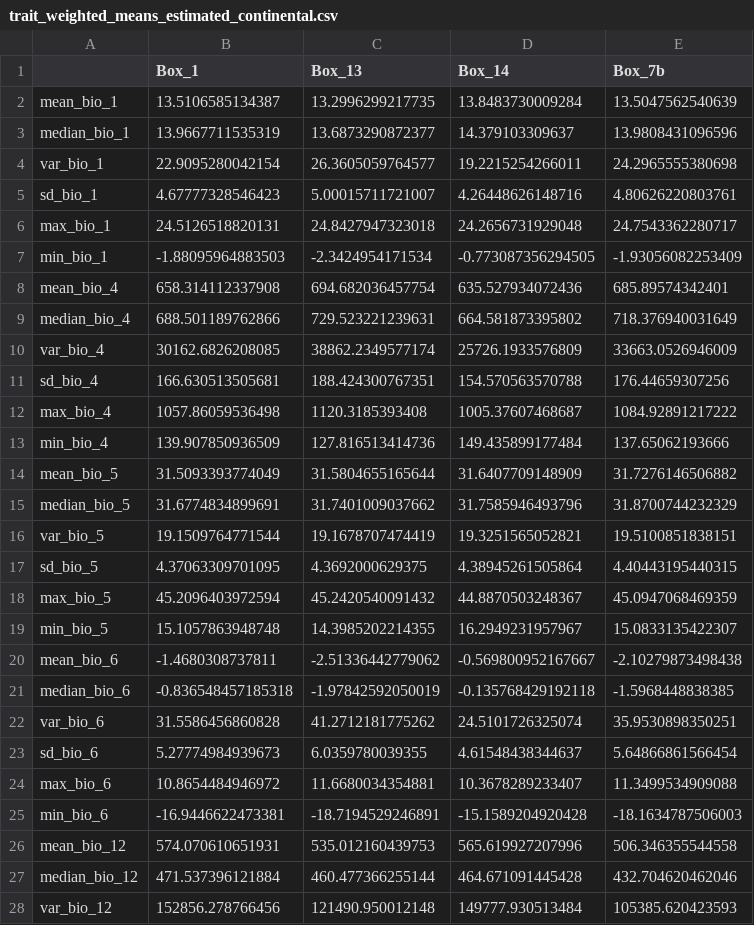
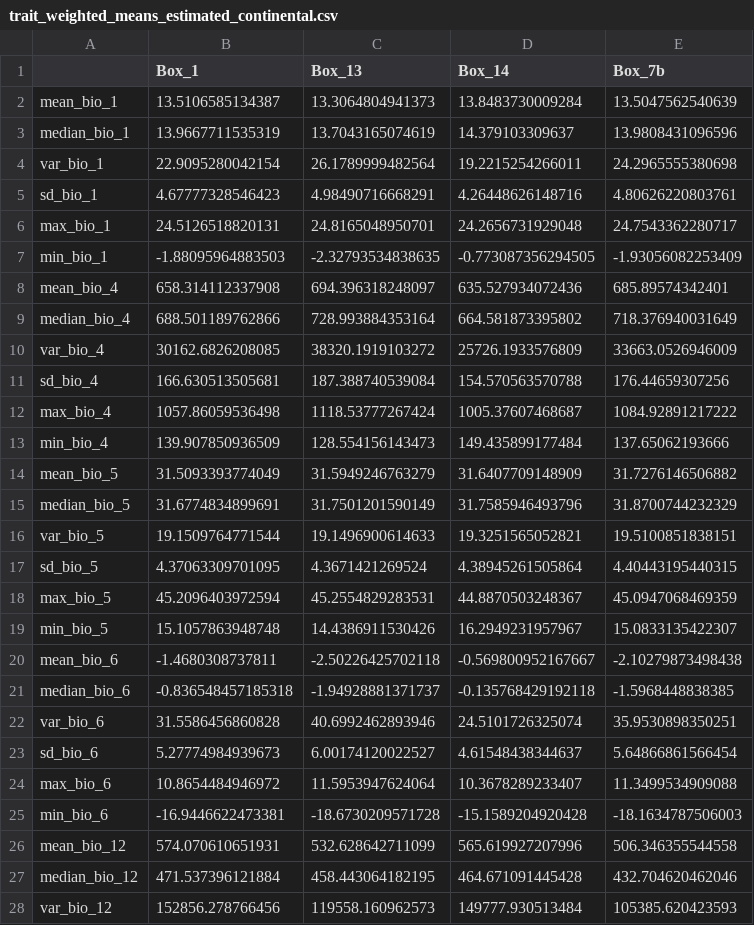
Before and after one commit to bloispaleolab/LaBrea, a CSV file: LaBreaAnalyses/data/processed/assemblage_trait_mean_files/trait_weighted_means_estimated_continental.csv, drawn as a sheet; only a part is shown; the diff covers the shown part only.

```diff
--- a/LaBreaAnalyses/data/processed/assemblage_trait_mean_files/trait_weighted_means_estimated_continental.csv
+++ b/LaBreaAnalyses/data/processed/assemblage_trait_mean_files/trait_weighted_means_estimated_continental.csv
@@ -1,28 +1,28 @@
 "","Box_1","Box_13","Box_14","Box_7b"
-"mean_bio_1",13.5106585134387,13.2996299217735,13.8483730009284,13.5047562540639
-"median_bio_1",13.9667711535319,13.6873290872377,14.379103309637,13.9808431096596
-"var_bio_1",22.9095280042154,26.3605059764577,19.2215254266011,24.2965555380698
-"sd_bio_1",4.67777328546423,5.00015711721007,4.26448626148716,4.80626220803761
-"max_bio_1",24.5126518820131,24.8427947323018,24.2656731929048,24.7543362280717
-"min_bio_1",-1.88095964883503,-2.3424954171534,-0.773087356294505,-1.93056082253409
-"mean_bio_4",658.314112337908,694.682036457754,635.527934072436,685.89574342401
-"median_bio_4",688.501189762866,729.523221239631,664.581873395802,718.376940031649
-"var_bio_4",30162.6826208085,38862.2349577174,25726.1933576809,33663.0526946009
-"sd_bio_4",166.630513505681,188.424300767351,154.570563570788,176.44659307256
-"max_bio_4",1057.86059536498,1120.3185393408,1005.37607468687,1084.92891217222
-"min_bio_4",139.907850936509,127.816513414736,149.435899177484,137.65062193666
-"mean_bio_5",31.5093393774049,31.5804655165644,31.6407709148909,31.7276146506882
-"median_bio_5",31.6774834899691,31.7401009037662,31.7585946493796,31.8700744232329
-"var_bio_5",19.1509764771544,19.1678707474419,19.3251565052821,19.5100851838151
-"sd_bio_5",4.37063309701095,4.3692000629375,4.38945261505864,4.40443195440315
-"max_bio_5",45.2096403972594,45.2420540091432,44.8870503248367,45.0947068469359
-"min_bio_5",15.1057863948748,14.3985202214355,16.2949231957967,15.0833135422307
-"mean_bio_6",-1.4680308737811,-2.51336442779062,-0.569800952167667,-2.10279873498438
-"median_bio_6",-0.836548457185318,-1.97842592050019,-0.135768429192118,-1.5968448838385
-"var_bio_6",31.5586456860828,41.2712181775262,24.5101726325074,35.9530898350251
-"sd_bio_6",5.27774984939673,6.0359780039355,4.61548438344637,5.64866861566454
-"max_bio_6",10.8654484946972,11.6680034354881,10.3678289233407,11.3499534909088
-"min_bio_6",-16.9446622473381,-18.7194529246891,-15.1589204920428,-18.1634787506003
-"mean_bio_12",574.070610651931,535.012160439753,565.619927207996,506.346355544558
-"median_bio_12",471.537396121884,460.477366255144,464.671091445428,432.704620462046
-"var_bio_12",152856.278766456,121490.950012148,149777.930513484,105385.620423593
+"mean_bio_1",13.5106585134387,13.3064804941373,13.8483730009284,13.5047562540639
+"median_bio_1",13.9667711535319,13.7043165074619,14.379103309637,13.9808431096596
+"var_bio_1",22.9095280042154,26.1789999482564,19.2215254266011,24.2965555380698
+"sd_bio_1",4.67777328546423,4.98490716668291,4.26448626148716,4.80626220803761
+"max_bio_1",24.5126518820131,24.8165048950701,24.2656731929048,24.7543362280717
+"min_bio_1",-1.88095964883503,-2.32793534838635,-0.773087356294505,-1.93056082253409
+"mean_bio_4",658.314112337908,694.396318248097,635.527934072436,685.89574342401
+"median_bio_4",688.501189762866,728.993884353164,664.581873395802,718.376940031649
+"var_bio_4",30162.6826208085,38320.1919103272,25726.1933576809,33663.0526946009
+"sd_bio_4",166.630513505681,187.388740539084,154.570563570788,176.44659307256
+"max_bio_4",1057.86059536498,1118.53777267424,1005.37607468687,1084.92891217222
+"min_bio_4",139.907850936509,128.554156143473,149.435899177484,137.65062193666
+"mean_bio_5",31.5093393774049,31.5949246763279,31.6407709148909,31.7276146506882
+"median_bio_5",31.6774834899691,31.7501201590149,31.7585946493796,31.8700744232329
+"var_bio_5",19.1509764771544,19.1496900614633,19.3251565052821,19.5100851838151
+"sd_bio_5",4.37063309701095,4.3671421269524,4.38945261505864,4.40443195440315
+"max_bio_5",45.2096403972594,45.2554829283531,44.8870503248367,45.0947068469359
+"min_bio_5",15.1057863948748,14.4386911530426,16.2949231957967,15.0833135422307
+"mean_bio_6",-1.4680308737811,-2.50226425702118,-0.569800952167667,-2.10279873498438
+"median_bio_6",-0.836548457185318,-1.94928881371737,-0.135768429192118,-1.5968448838385
+"var_bio_6",31.5586456860828,40.6992462893946,24.5101726325074,35.9530898350251
+"sd_bio_6",5.27774984939673,6.00174120022527,4.61548438344637,5.64866861566454
+"max_bio_6",10.8654484946972,11.5953947624064,10.3678289233407,11.3499534909088
+"min_bio_6",-16.9446622473381,-18.6730209571728,-15.1589204920428,-18.1634787506003
+"mean_bio_12",574.070610651931,532.628642711099,565.619927207996,506.346355544558
+"median_bio_12",471.537396121884,458.443064182195,464.671091445428,432.704620462046
+"var_bio_12",152856.278766456,119558.160962573,149777.930513484,105385.620423593
```
Also changed, not shown: 27 edited cells elsewhere in this file, LaBreaAnalyses/data/original_google_data/GoogleDriveExports-mammals/RLB_P23_Small_Mammals - Deposit 13.tsv, LaBreaAnalyses/data/processed/P23_div_iNEXT_gen.csv, 21 other files.
